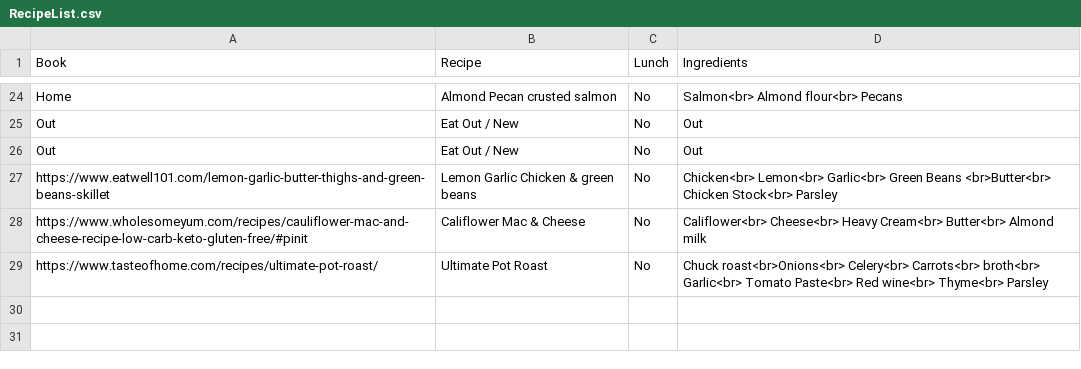
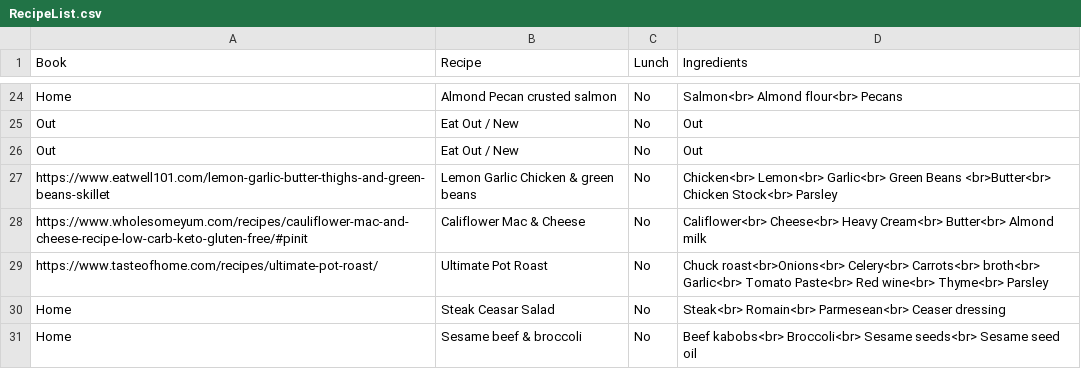
Before and after one commit to bowlerct/Random-Scripts, a CSV file: New-WeeklyMenu/RecipeList.csv, drawn as a sheet; only a part is shown, gaps mark what is left out; the diff names each change by its address in the sheet, - before the commit and + after, or states it on an @@ line.

Commit message:
Updated RecipeList

```diff
--- a/New-WeeklyMenu/RecipeList.csv
+++ b/New-WeeklyMenu/RecipeList.csv
+row 30: Home | Steak Ceasar Salad | No | Steak<br> Romain<br> Parmesean<br> Ceaser dressing
+row 31: Home | Sesame beef & broccoli | No | Beef kabobs<br> Broccoli<br> Sesame seeds<br> Sesame seed oil
```
